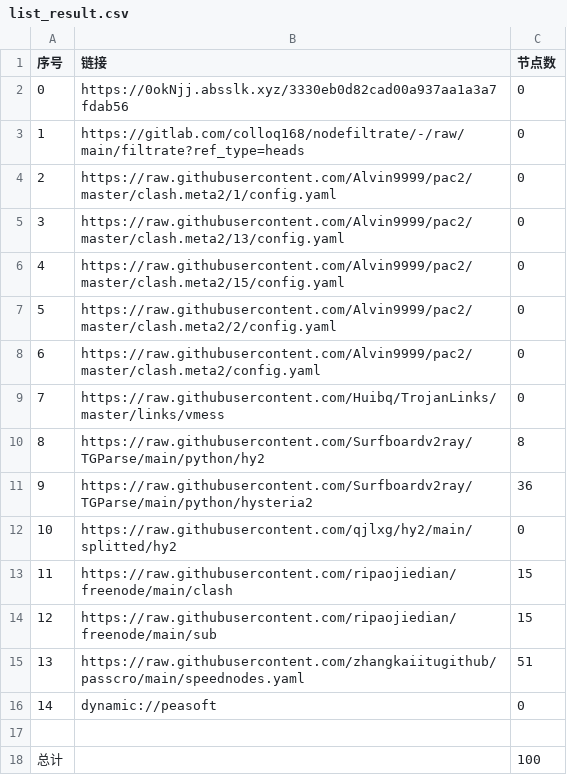
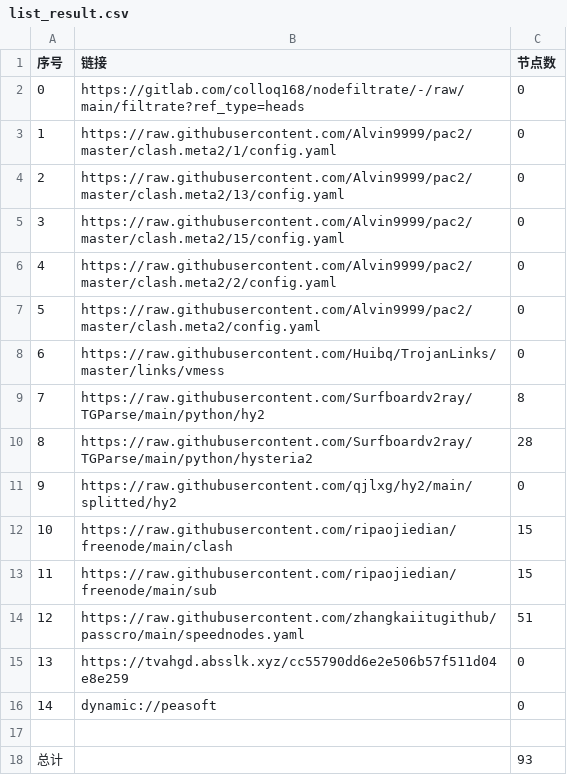
Before and after one commit to suanxidanian/AutoMergePublicNodes, a CSV file: list_result.csv, drawn as a sheet; removed rows and columns are numbered as before the commit, all else as after; the diff names each change by its address in the sheet, - before the commit and + after, or states it on an @@ line.

```diff
--- a/list_result.csv
+++ b/list_result.csv
-row 2: 0 | https://0okNjj.absslk.xyz/3330eb0d82cad00a937aa1a3a7fdab56 | 0
@@ column A (序号) renumbered between rows 2 and 14 @@
-C10 (节点数): 36
+C10 (节点数): 28
+row 15: 13 | https://tvahgd.absslk.xyz/cc55790dd6e2e506b57f511d04e8e259 | 0
-C18 (节点数): 100
+C18 (节点数): 93
```
Also changed, not shown: 20 other files.
